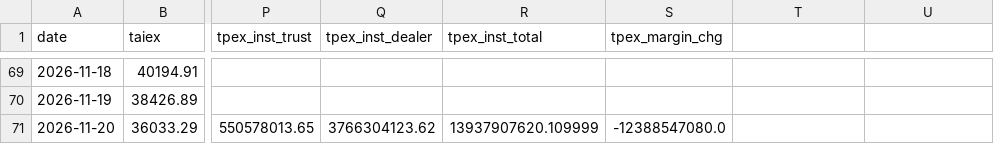
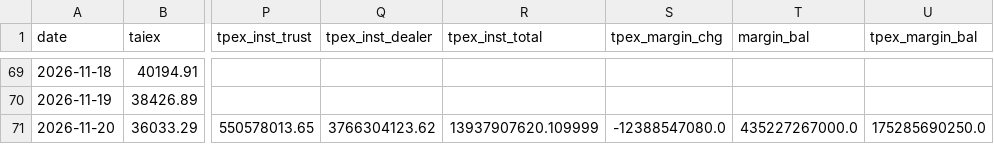
Before and after one commit to daniel0307-ai/tw-stock-dashboard, a CSV file: docs/data/history/market.csv, drawn as a sheet; only a part is shown, gaps mark what is left out; the diff names each change by its address in the sheet, - before the commit and + after, or states it on an @@ line.

```diff
--- a/docs/data/history/market.csv
+++ b/docs/data/history/market.csv
-T1: (empty)
+T1: margin_bal
-U1: (empty)
+U1: tpex_margin_bal
-T71 (margin_bal): (empty)
+T71 (margin_bal): 435227267000.0
-U71 (tpex_margin_bal): (empty)
+U71 (tpex_margin_bal): 175285690250.0
```
Also changed, not shown: 1 other file.
